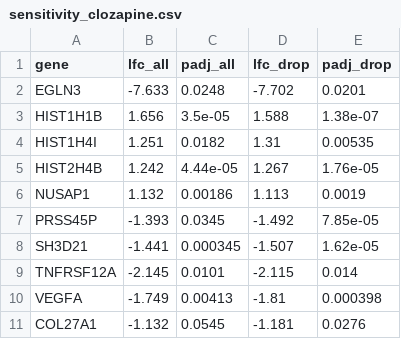
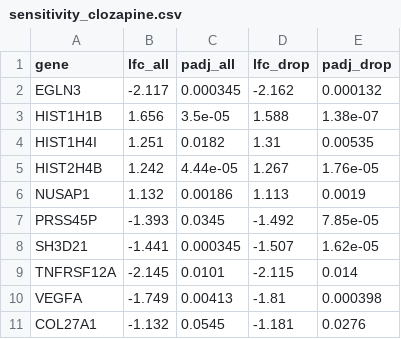
Before and after one commit to mattnho9383/clozapine-cardiotoxicity, a CSV file: results/sensitivity_clozapine.csv, drawn as a sheet.

```diff
--- a/results/sensitivity_clozapine.csv
+++ b/results/sensitivity_clozapine.csv
@@ -1,3 +1,3 @@
 "gene","lfc_all","padj_all","lfc_drop","padj_drop"
-"EGLN3",-7.633,0.0248,-7.702,0.0201
+"EGLN3",-2.117,0.000345,-2.162,0.000132
 "HIST1H1B",1.656,3.5e-05,1.588,1.38e-07
```
Also changed, not shown: 6 other files.
